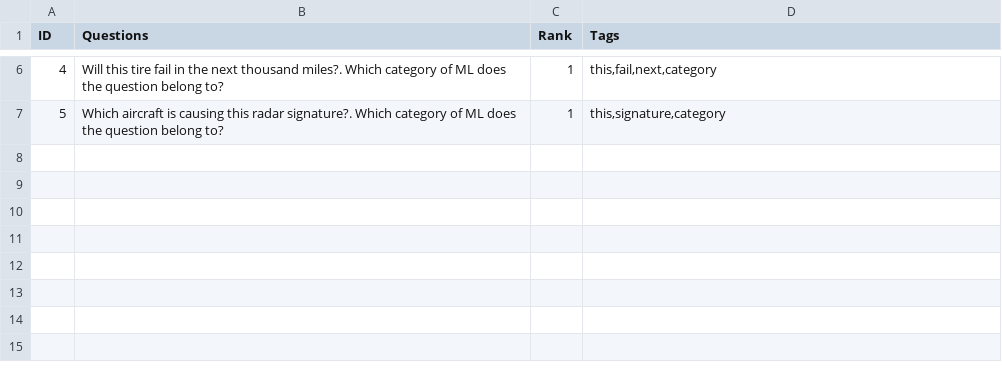
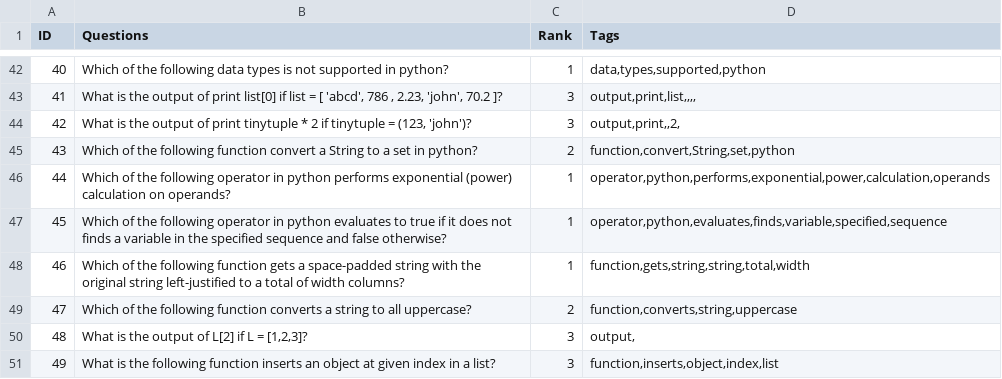
Before and after one commit to abhishekanand1710/Noine-Bytes, a CSV file: NoineEngine/Questions_Rank.csv, drawn as a sheet; only a part is shown, gaps mark what is left out; addresses are those after the commit; the diff covers the shown part only; the diff names each change by its address in the sheet, - before the commit and + after, or states it on an @@ line.

```diff
--- a/NoineEngine/Questions_Rank.csv
+++ b/NoineEngine/Questions_Rank.csv
@@ column A (ID) renumbered between rows 6 and 48 @@
-B42 (Questions): Will this tire fail in the next thousand miles?. Which category of ML does the question belong to?
+B42 (Questions): Which of the following data types is not supported in python?
-D42 (Tags): this,fail,next,category
+D42 (Tags): data,types,supported,python
+row 43: 41 | What is the output of print list[0] if list = [ 'abcd', 786 , 2.23, 'john', 70.2 ]? | 3 | output,print,list,,,,
+row 44: 42 | What is the output of print tinytuple * 2 if tinytuple = (123, 'john')? | 3 | output,print,,2,
+row 45: 43 | Which of the following function convert a String to a set in python? | 2 | function,convert,String,set,python
+row 46: 44 | Which of the following operator in python performs exponential (power) calculation on operands? | 1 | operator,python,performs,exponential,power,calculation,operands
+row 47: 45 | Which of the following operator in python evaluates to true if it does not finds a variable in the specified sequence and false otherwise? | 1 | operator,python,evaluates,finds,variable,specified,sequence
-B48 (Questions): Which aircraft is causing this radar signature?. Which category of ML does the question belong to?
+B48 (Questions): Which of the following function gets a space-padded string with the original string left-justified to a total of width columns?
-D48 (Tags): this,signature,category
+D48 (Tags): function,gets,string,string,total,width
+row 49: 47 | Which of the following function converts a string to all uppercase? | 2 | function,converts,string,uppercase
+row 50: 48 | What is the output of L[2] if L = [1,2,3]? | 3 | output,
+row 51: 49 | What is the following function inserts an object at given index in a list? | 3 | function,inserts,object,index,list
```
Also changed, not shown: 36 added rows and 8 edited cells elsewhere in this file, 8 other files.
